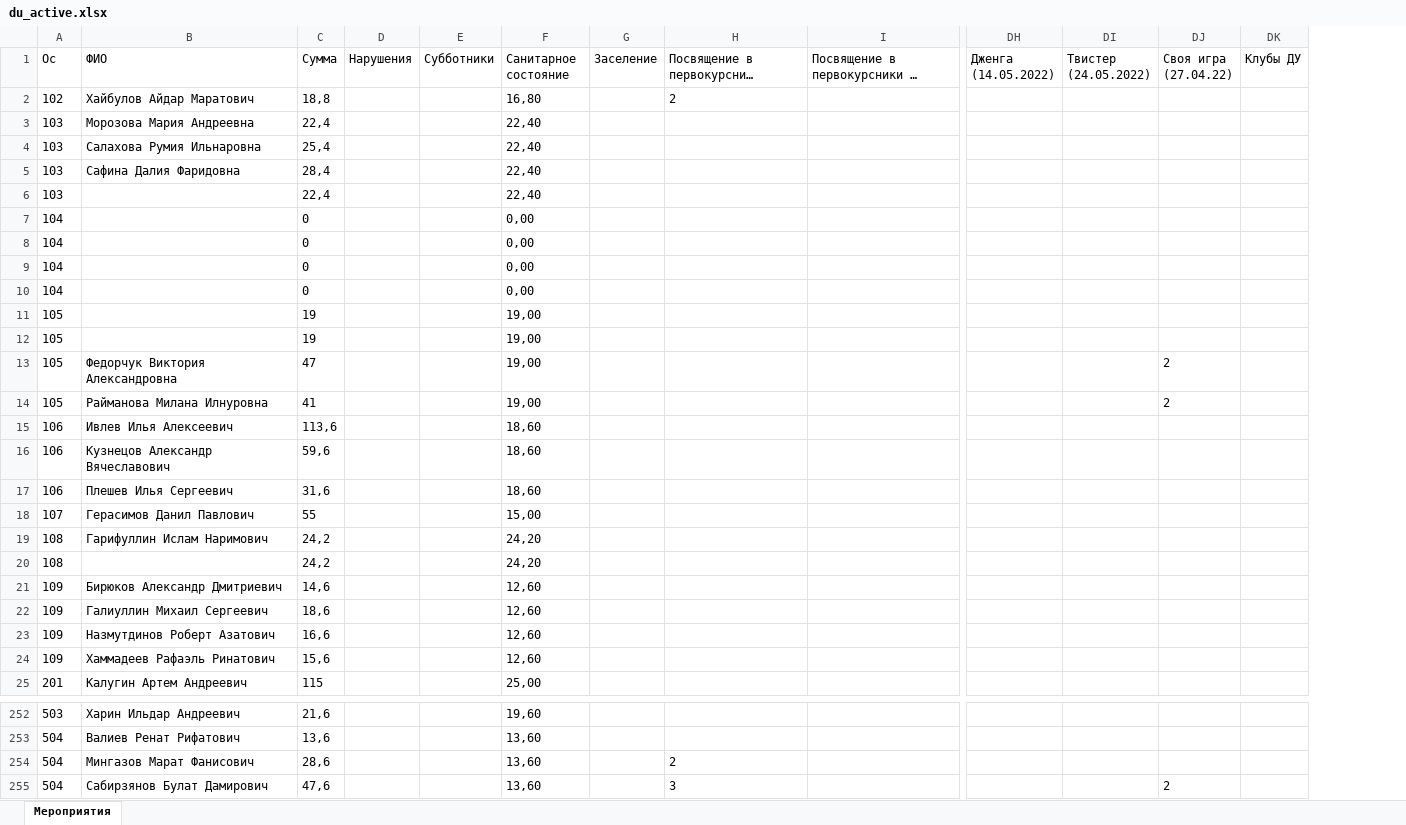
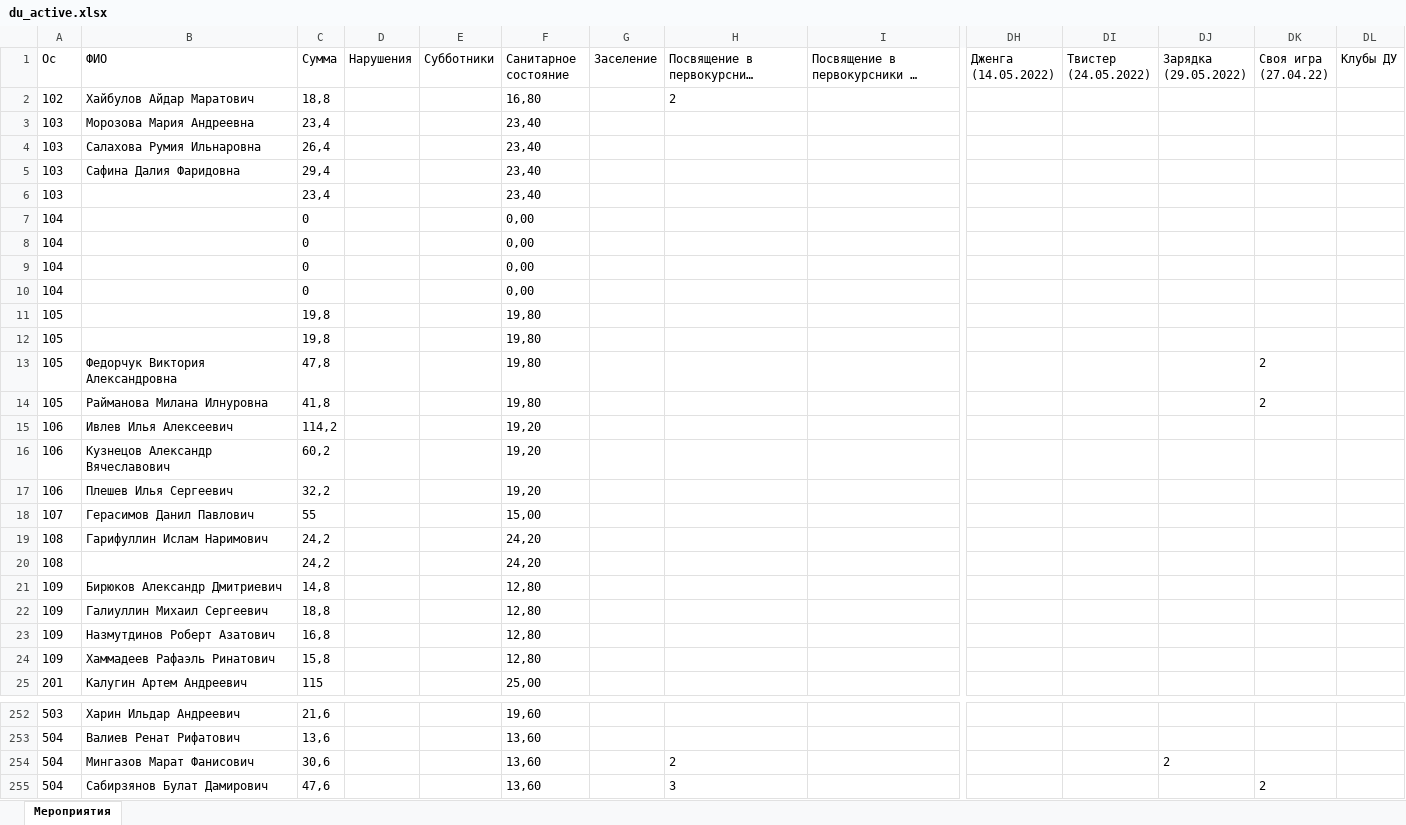
Before and after one commit to MMingazoff/ITIS-helper, an Excel workbook: data/du_active.xlsx, sheet Мероприятия, drawn as a sheet; only a part is shown, gaps mark what is left out; long unchanged cells end in …; values as stored, in another font and other column widths than the file's, no borders; removed rows and columns are numbered as before the commit, all else as after; rows hold the shown columns only; the diff covers the shown part only; the diff names each change by its address in the sheet, - before the commit and + after, or states it on an @@ line.

```diff
--- a/data/du_active.xlsx (sheet Мероприятия)
+++ b/data/du_active.xlsx (sheet Мероприятия)
+column DJ (Зарядка (29.05.2022)), row 254: 2
-C3 (Сумма): 22,4
+C3 (Сумма): 23,4
-F3:F5 (Санитарное состояние): 22,40
+F3:F5 (Санитарное состояние): 23,40
-C4 (Сумма): 25,4
+C4 (Сумма): 26,4
-C5 (Сумма): 28,4
+C5 (Сумма): 29,4
-row 6: 103 |  | 22,4 |  |  | 22,40
+row 6: 103 |  | 23,4 |  |  | 23,40
-row 11: 105 |  | 19 |  |  | 19,00
-row 12: 105 |  | 19 |  |  | 19,00
+row 11: 105 |  | 19,8 |  |  | 19,80
+row 12: 105 |  | 19,8 |  |  | 19,80
-C13 (Сумма): 47
+C13 (Сумма): 47,8
-F13:F14 (Санитарное состояние): 19,00
+F13:F14 (Санитарное состояние): 19,80
-C14 (Сумма): 41
+C14 (Сумма): 41,8
-C15 (Сумма): 113,6
+C15 (Сумма): 114,2
-F15:F17 (Санитарное состояние): 18,60
+F15:F17 (Санитарное состояние): 19,20
-C16 (Сумма): 59,6
+C16 (Сумма): 60,2
-C17 (Сумма): 31,6
+C17 (Сумма): 32,2
-C21 (Сумма): 14,6
+C21 (Сумма): 14,8
-F21:F24 (Санитарное состояние): 12,60
+F21:F24 (Санитарное состояние): 12,80
-C22 (Сумма): 18,6
+C22 (Сумма): 18,8
-C23 (Сумма): 16,6
+C23 (Сумма): 16,8
-C24 (Сумма): 15,6
+C24 (Сумма): 15,8
-C254 (Сумма): 28,6
+C254 (Сумма): 30,6
```
Also changed, not shown: 1 edited cell elsewhere in this sheet, data/request_active.xlsx, data/timetable/masters.xlsx, 22 other files.
